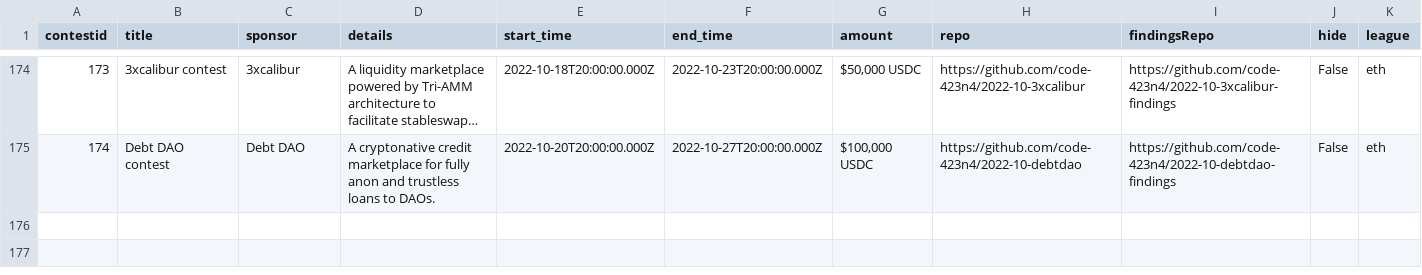
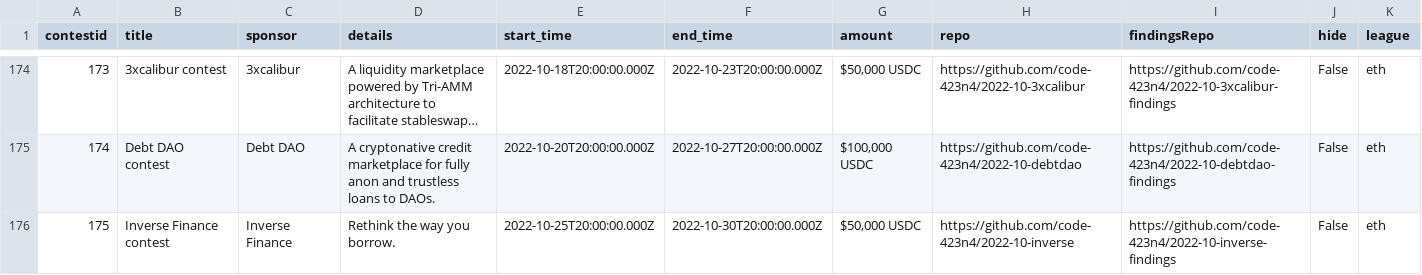
Before and after one commit to code-423n4/code423n4.com, a CSV file: _data/contests/contests.csv, drawn as a sheet; only a part is shown, gaps mark what is left out; long unchanged cells end in …; the diff names each change by its address in the sheet, - before the commit and + after, or states it on an @@ line.

Commit message:
Update contests.csv

```diff
--- a/_data/contests/contests.csv
+++ b/_data/contests/contests.csv
+row 176: 175 | Inverse Finance contest | Inverse Finance | Rethink the way you borrow. | 2022-10-25T20:00:00.000Z | 2022-10-30T20:00:00.000Z | $50,000 USDC | https://github.com/code-423n4/2022-10-inverse | https://github.com/code-423n4/2022-10-inverse-findings | False | eth
```
